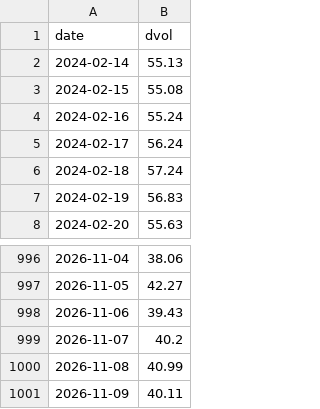
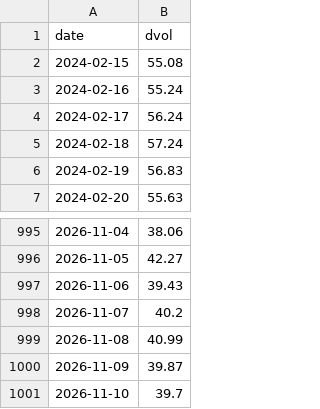
Before and after one commit to SannyLi0322/dvol-relay, a CSV file: data/dvol_btc.csv, drawn as a sheet; only a part is shown, gaps mark what is left out.

Commit message:
dvol 2026-11-10T01:10Z

```diff
--- a/data/dvol_btc.csv
+++ b/data/dvol_btc.csv
@@ -1,3 +1,2 @@
 date,dvol
-2024-02-14,55.13
 2024-02-15,55.08
@@ -1000,2 +999,3 @@ date,dvol
 2026-11-08,40.99
-2026-11-09,40.11
+2026-11-09,39.87
+2026-11-10,39.7
```
Also changed, not shown: data/dvol_eth.csv, 1 other file.
